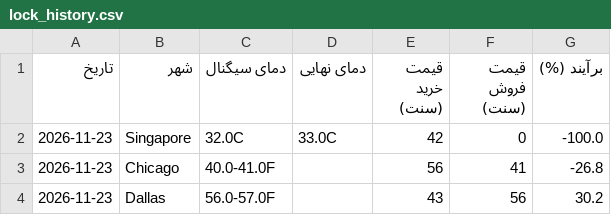
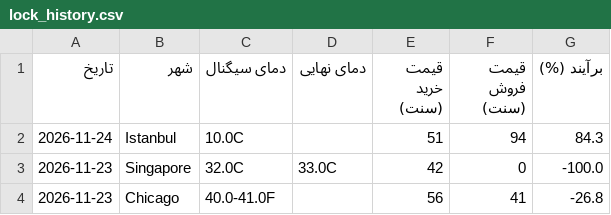
Before and after one commit to ericlamar008/WeatherBotModifiedV1, a CSV file: data/lock_history.csv, drawn as a sheet; only a part is shown; the shorter side is filled out with more unchanged rows.

```diff
--- a/data/lock_history.csv
+++ b/data/lock_history.csv
@@ -1,2 +1,3 @@
 تاریخ,شهر,دمای سیگنال,دمای نهایی,قیمت خرید (سنت),قیمت فروش (سنت),برآیند (%)
+2026-11-24,Istanbul,10.0C,,51,94,84.3
 2026-11-23,Singapore,32.0C,33.0C,42,0,-100.0
```
Also changed, not shown: docs/lock_history.csv, 3 other files.
